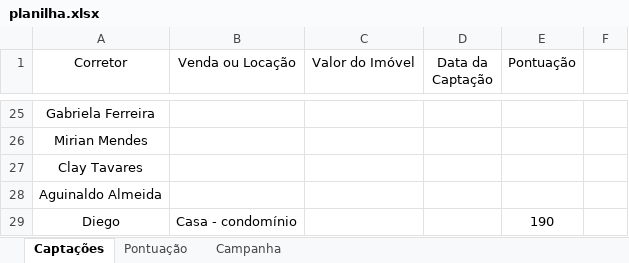
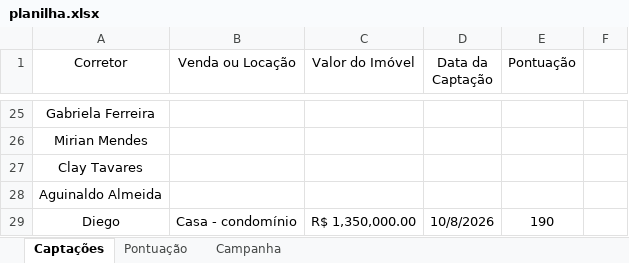
Before and after one commit to custodiod/painel-campanha, an Excel workbook: planilha.xlsx, sheet Captações, drawn as a sheet; only a part is shown, gaps mark what is left out; values as stored, in another font and other column widths than the file's, no borders; table styles not drawn; the diff names each change by its address in the sheet, - before the commit and + after, or states it on an @@ line.

```diff
--- a/planilha.xlsx (sheet Captações)
+++ b/planilha.xlsx (sheet Captações)
-C29 (Valor do Imóvel): (empty)
+C29 (Valor do Imóvel): R$ 1,350,000.00
-D29 (Data da Captação): (empty)
+D29 (Data da Captação): 10/8/2026
```
Also changed, not shown: 1 other file.
